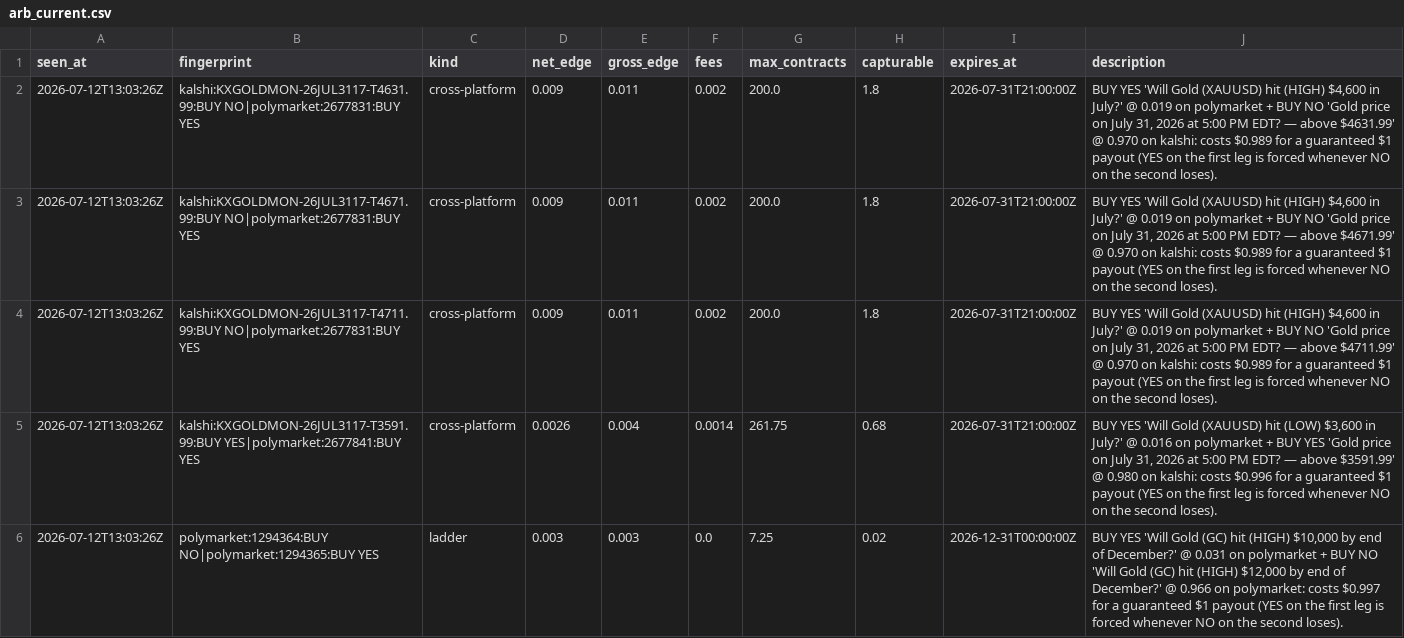
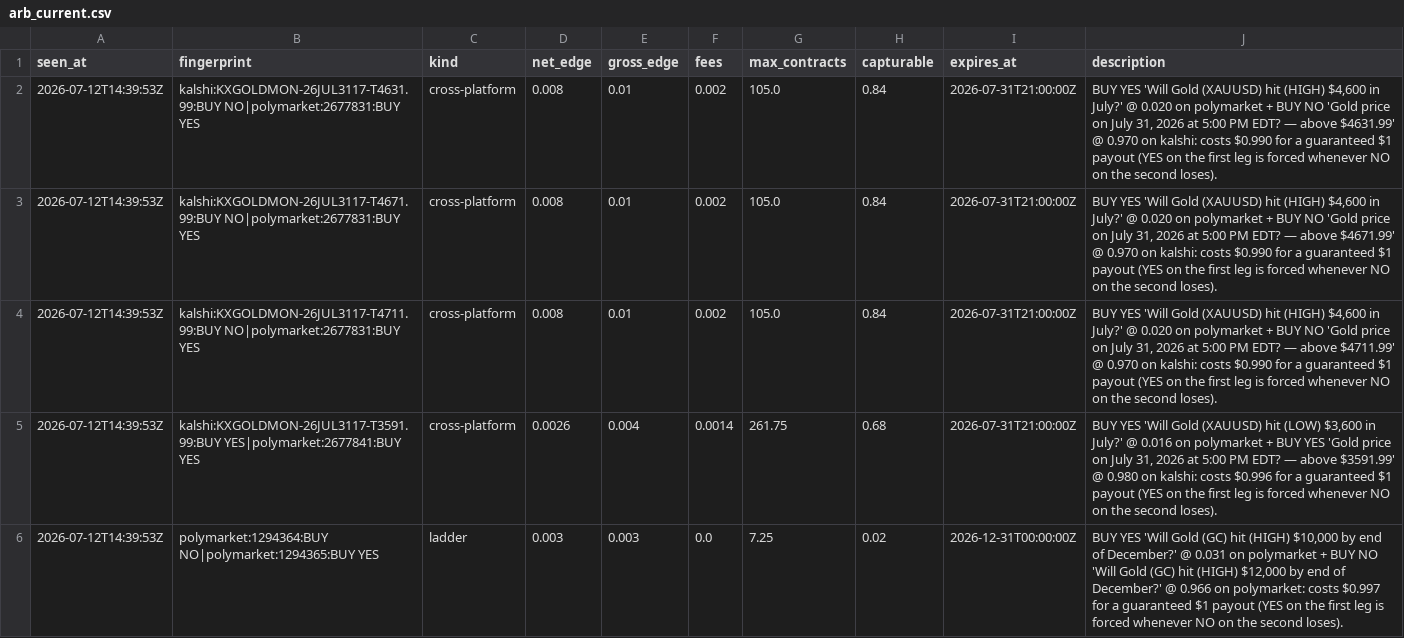
Before and after one commit to IshaanSrivastava1/markets-dashboard, a CSV file: data/arb_current.csv, drawn as a sheet.

```diff
--- a/data/arb_current.csv
+++ b/data/arb_current.csv
@@ -1,6 +1,6 @@
 seen_at,fingerprint,kind,net_edge,gross_edge,fees,max_contracts,capturable,expires_at,description
-2026-07-12T13:03:26Z,kalshi:KXGOLDMON-26JUL3117-T4631.99:BUY NO|polymarket:2677831:BUY YES,cross-platform,0.009,0.011,0.002,200.0,1.8,2026-07-31T21:00:00Z,"BUY YES 'Will Gold (XAUUSD) hit (HIGH) $4,600 in July?' @ 0.019 on polymarket + BUY NO 'Gold price on July 31, 2026 at 5:00 PM EDT? — above $4631.99' @ 0.970 on kalshi: costs $0.989 for a guaranteed $1 payout (YES on the first leg is forced whenever NO on the second loses)."
-2026-07-12T13:03:26Z,kalshi:KXGOLDMON-26JUL3117-T4671.99:BUY NO|polymarket:2677831:BUY YES,cross-platform,0.009,0.011,0.002,200.0,1.8,2026-07-31T21:00:00Z,"BUY YES 'Will Gold (XAUUSD) hit (HIGH) $4,600 in July?' @ 0.019 on polymarket + BUY NO 'Gold price on July 31, 2026 at 5:00 PM EDT? — above $4671.99' @ 0.970 on kalshi: costs $0.989 for a guaranteed $1 payout (YES on the first leg is forced whenever NO on the second loses)."
-2026-07-12T13:03:26Z,kalshi:KXGOLDMON-26JUL3117-T4711.99:BUY NO|polymarket:2677831:BUY YES,cross-platform,0.009,0.011,0.002,200.0,1.8,2026-07-31T21:00:00Z,"BUY YES 'Will Gold (XAUUSD) hit (HIGH) $4,600 in July?' @ 0.019 on polymarket + BUY NO 'Gold price on July 31, 2026 at 5:00 PM EDT? — above $4711.99' @ 0.970 on kalshi: costs $0.989 for a guaranteed $1 payout (YES on the first leg is forced whenever NO on the second loses)."
-2026-07-12T13:03:26Z,kalshi:KXGOLDMON-26JUL3117-T3591.99:BUY YES|polymarket:2677841:BUY YES,cross-platform,0.0026,0.004,0.0014,261.75,0.68,2026-07-31T21:00:00Z,"BUY YES 'Will Gold (XAUUSD) hit (LOW) $3,600 in July?' @ 0.016 on polymarket + BUY YES 'Gold price on July 31, 2026 at 5:00 PM EDT? — above $3591.99' @ 0.980 on kalshi: costs $0.996 for a guaranteed $1 payout (YES on the first leg is forced whenever NO on the second loses)."
-2026-07-12T13:03:26Z,polymarket:1294364:BUY NO|polymarket:1294365:BUY YES,ladder,0.003,0.003,0.0,7.25,0.02,2026-12-31T00:00:00Z,"BUY YES 'Will Gold (GC) hit (HIGH) $10,000 by end of December?' @ 0.031 on polymarket + BUY NO 'Will Gold (GC) hit (HIGH) $12,000 by end of December?' @ 0.966 on polymarket: costs $0.997 for a guaranteed $1 payout (YES on the first leg is forced whenever NO on the second loses)."
+2026-07-12T14:39:53Z,kalshi:KXGOLDMON-26JUL3117-T4631.99:BUY NO|polymarket:2677831:BUY YES,cross-platform,0.008,0.01,0.002,105.0,0.84,2026-07-31T21:00:00Z,"BUY YES 'Will Gold (XAUUSD) hit (HIGH) $4,600 in July?' @ 0.020 on polymarket + BUY NO 'Gold price on July 31, 2026 at 5:00 PM EDT? — above $4631.99' @ 0.970 on kalshi: costs $0.990 for a guaranteed $1 payout (YES on the first leg is forced whenever NO on the second loses)."
+2026-07-12T14:39:53Z,kalshi:KXGOLDMON-26JUL3117-T4671.99:BUY NO|polymarket:2677831:BUY YES,cross-platform,0.008,0.01,0.002,105.0,0.84,2026-07-31T21:00:00Z,"BUY YES 'Will Gold (XAUUSD) hit (HIGH) $4,600 in July?' @ 0.020 on polymarket + BUY NO 'Gold price on July 31, 2026 at 5:00 PM EDT? — above $4671.99' @ 0.970 on kalshi: costs $0.990 for a guaranteed $1 payout (YES on the first leg is forced whenever NO on the second loses)."
+2026-07-12T14:39:53Z,kalshi:KXGOLDMON-26JUL3117-T4711.99:BUY NO|polymarket:2677831:BUY YES,cross-platform,0.008,0.01,0.002,105.0,0.84,2026-07-31T21:00:00Z,"BUY YES 'Will Gold (XAUUSD) hit (HIGH) $4,600 in July?' @ 0.020 on polymarket + BUY NO 'Gold price on July 31, 2026 at 5:00 PM EDT? — above $4711.99' @ 0.970 on kalshi: costs $0.990 for a guaranteed $1 payout (YES on the first leg is forced whenever NO on the second loses)."
+2026-07-12T14:39:53Z,kalshi:KXGOLDMON-26JUL3117-T3591.99:BUY YES|polymarket:2677841:BUY YES,cross-platform,0.0026,0.004,0.0014,261.75,0.68,2026-07-31T21:00:00Z,"BUY YES 'Will Gold (XAUUSD) hit (LOW) $3,600 in July?' @ 0.016 on polymarket + BUY YES 'Gold price on July 31, 2026 at 5:00 PM EDT? — above $3591.99' @ 0.980 on kalshi: costs $0.996 for a guaranteed $1 payout (YES on the first leg is forced whenever NO on the second loses)."
+2026-07-12T14:39:53Z,polymarket:1294364:BUY NO|polymarket:1294365:BUY YES,ladder,0.003,0.003,0.0,7.25,0.02,2026-12-31T00:00:00Z,"BUY YES 'Will Gold (GC) hit (HIGH) $10,000 by end of December?' @ 0.031 on polymarket + BUY NO 'Will Gold (GC) hit (HIGH) $12,000 by end of December?' @ 0.966 on polymarket: costs $0.997 for a guaranteed $1 payout (YES on the first leg is forced whenever NO on the second loses)."
```
Also changed, not shown: 1 other file.
